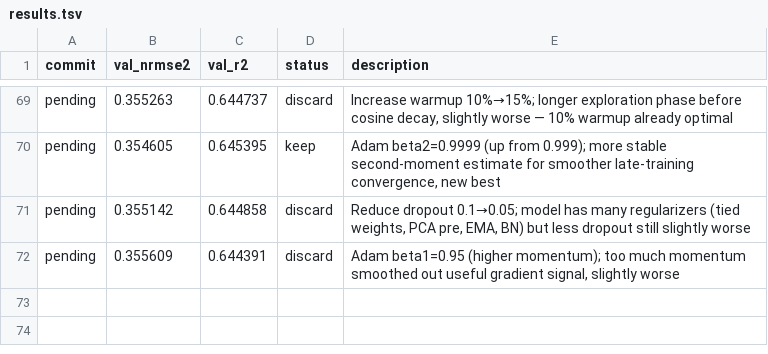
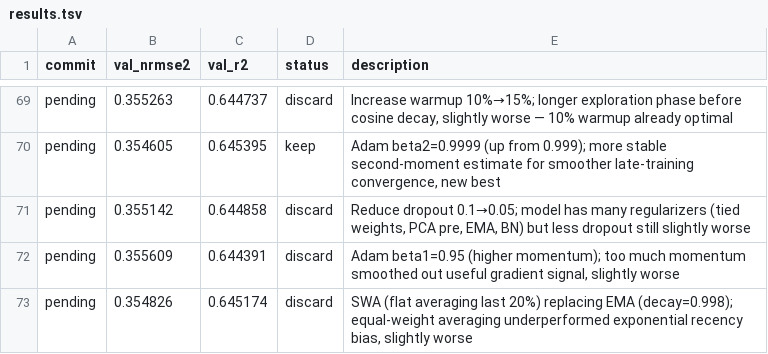
Before and after one commit to Ravindrakapse/AutoresearchAutoencoder, a TSV file: results.tsv, drawn as a sheet; only a part is shown, gaps mark what is left out; the diff names each change by its address in the sheet, - before the commit and + after, or states it on an @@ line.

```diff
--- a/results.tsv
+++ b/results.tsv
+row 73: pending | 0.354826 | 0.645174 | discard | SWA (flat averaging last 20%) replacing EMA (decay=0.998); equal-weight averaging underperformed exponential recency bias, slightly worse
```
